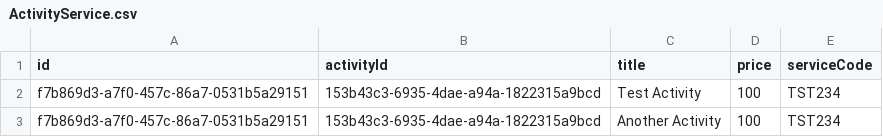
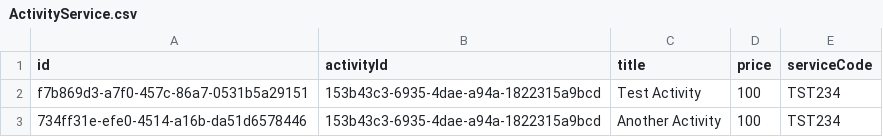
Before and after one commit to mcornielje090404/excited-activites, a CSV file: database/ActivityService.csv, drawn as a sheet.

```diff
--- a/database/ActivityService.csv
+++ b/database/ActivityService.csv
@@ -2,2 +2,2 @@ id,activityId,title,price,serviceCode
 f7b869d3-a7f0-457c-86a7-0531b5a29151,153b43c3-6935-4dae-a94a-1822315a9bcd,Test Activity,100,TST234
-f7b869d3-a7f0-457c-86a7-0531b5a29151,153b43c3-6935-4dae-a94a-1822315a9bcd,Another Activity,100,TST234
+734ff31e-efe0-4514-a16b-da51d6578446,153b43c3-6935-4dae-a94a-1822315a9bcd,Another Activity,100,TST234
```
Also changed, not shown: database/Activity.csv, 6 other files.
